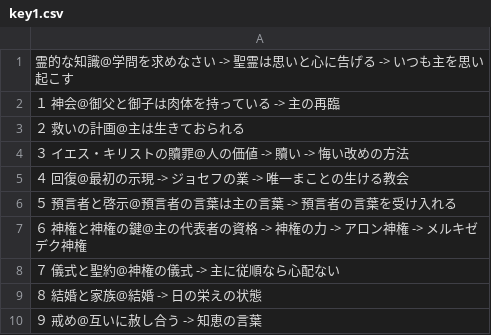
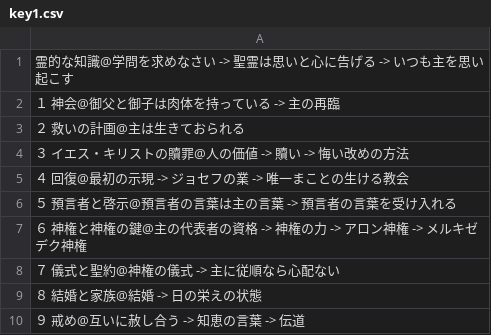
Before and after one commit to shinefv/shinefv.github.io, a CSV file: key1.csv, drawn as a sheet.

Commit message:
Update key1.csv

```diff
--- a/key1.csv
+++ b/key1.csv
@@ -9,2 +9,2 @@
 ８ 結婚と家族@結婚 -> 日の栄えの状態
-９ 戒め@互いに赦し合う -> 知恵の言葉
+９ 戒め@互いに赦し合う -> 知恵の言葉 -> 伝道
```
